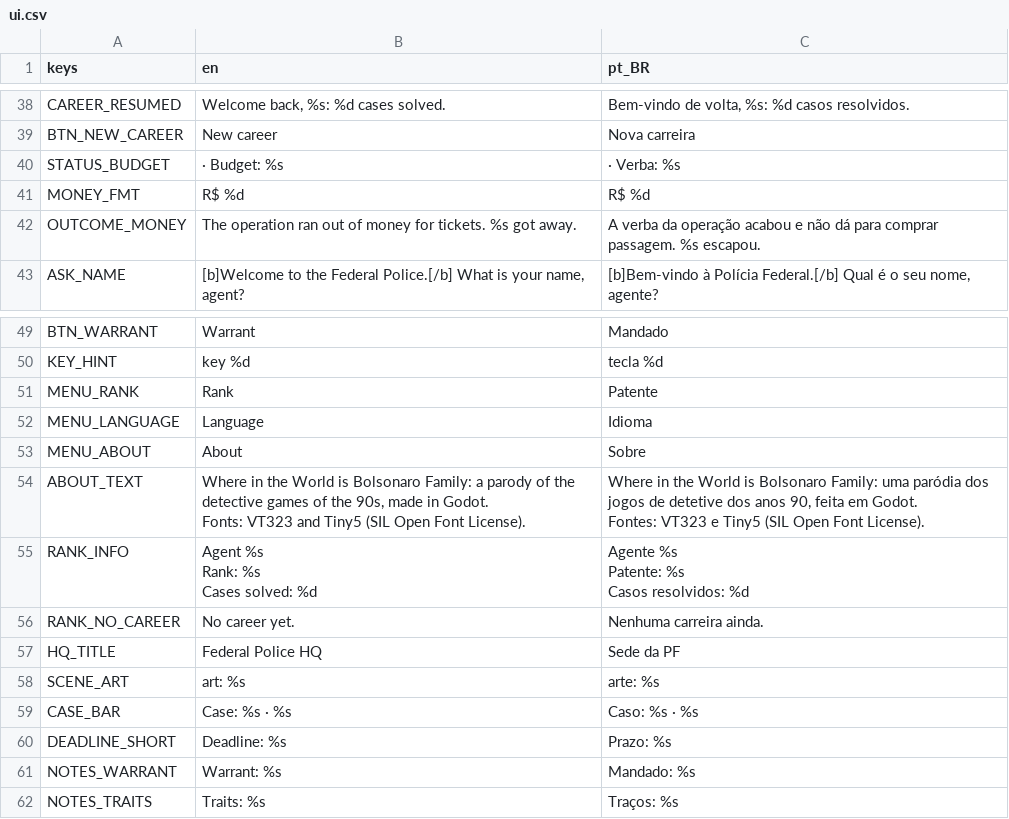
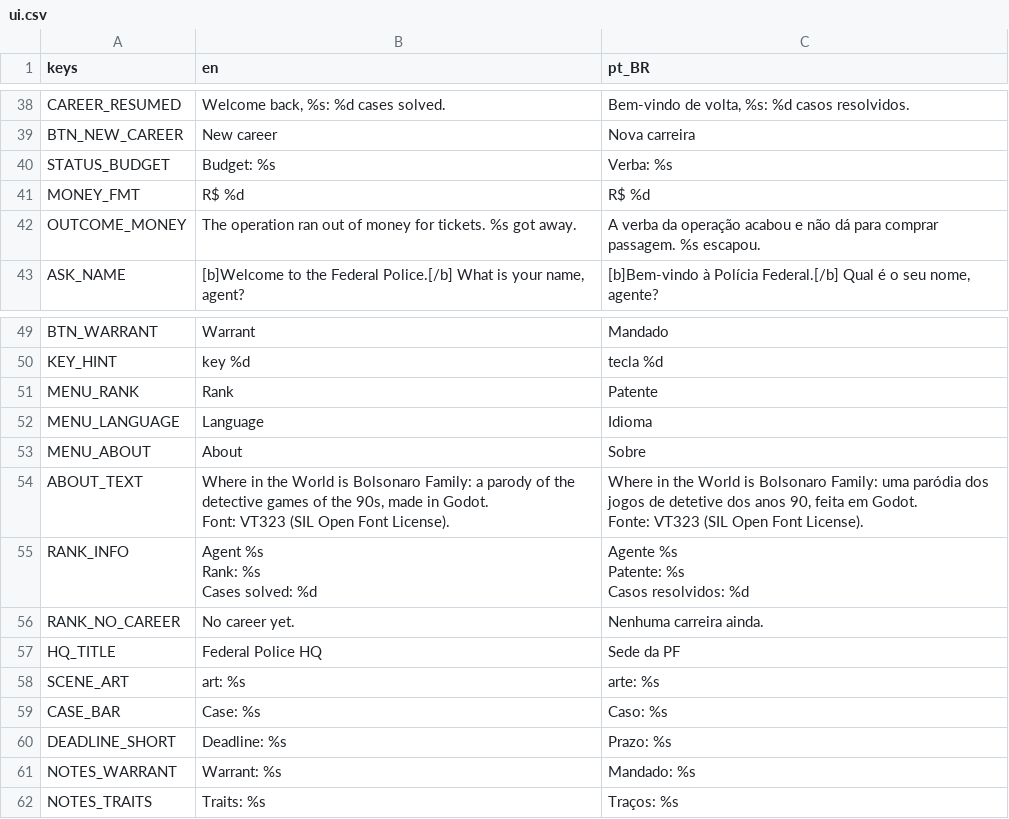
Before and after one commit to diegommelo/carmen, a CSV file: game/i18n/ui.csv, drawn as a sheet; only a part is shown, gaps mark what is left out.

```diff
--- a/game/i18n/ui.csv
+++ b/game/i18n/ui.csv
@@ -39,3 +39,3 @@ CAREER_RESUMED,"Welcome back, %s: %d cases solved.","Bem-vindo de volta, %s: %d
 BTN_NEW_CAREER,New career,Nova carreira
-STATUS_BUDGET," · Budget: %s"," · Verba: %s"
+STATUS_BUDGET,Budget: %s,Verba: %s
 MONEY_FMT,R$ %d,R$ %d
@@ -53,5 +53,5 @@ MENU_LANGUAGE,Language,Idioma
 MENU_ABOUT,About,Sobre
-ABOUT_TEXT,"Where in the World is Bolsonaro Family: a parody of the detective games of the 90s, made in Godot.
-Fonts: VT323 and Tiny5 (SIL Open Font License).","Where in the World is Bolsonaro Family: uma paródia dos jogos de detetive dos anos 90, feita em Godot.
-Fontes: VT323 e Tiny5 (SIL Open Font License)."
+ABOUT_TEXT,"Where in the World is Bolsonaro Family: a parody of the detective games of the 90s, made in Godot.
+Font: VT323 (SIL Open Font License).","Where in the World is Bolsonaro Family: uma paródia dos jogos de detetive dos anos 90, feita em Godot.
+Fonte: VT323 (SIL Open Font License)."
 RANK_INFO,"Agent %s
@@ -64,3 +64,3 @@ HQ_TITLE,Federal Police HQ,Sede da PF
 SCENE_ART,art: %s,arte: %s
-CASE_BAR,Case: %s · %s,Caso: %s · %s
+CASE_BAR,Case: %s,Caso: %s
 DEADLINE_SHORT,Deadline: %s,Prazo: %s
```
Also changed, not shown: 8 other files.
